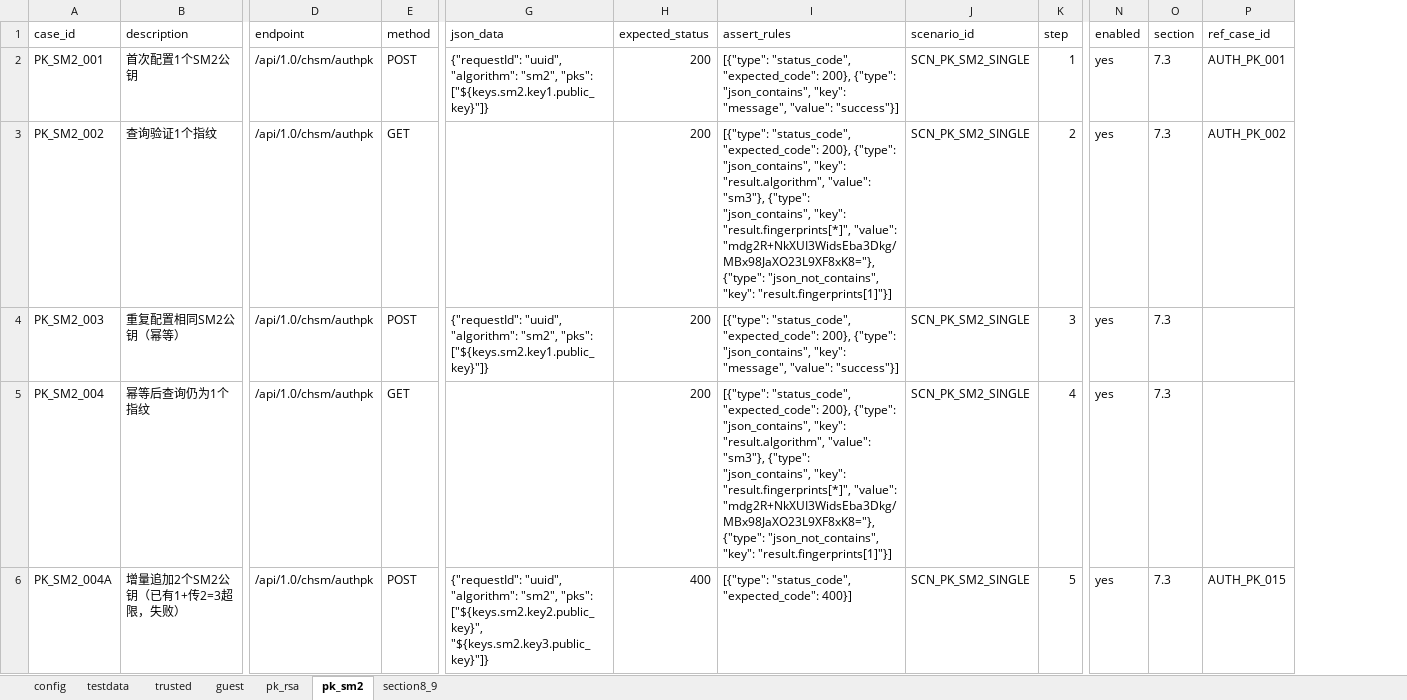
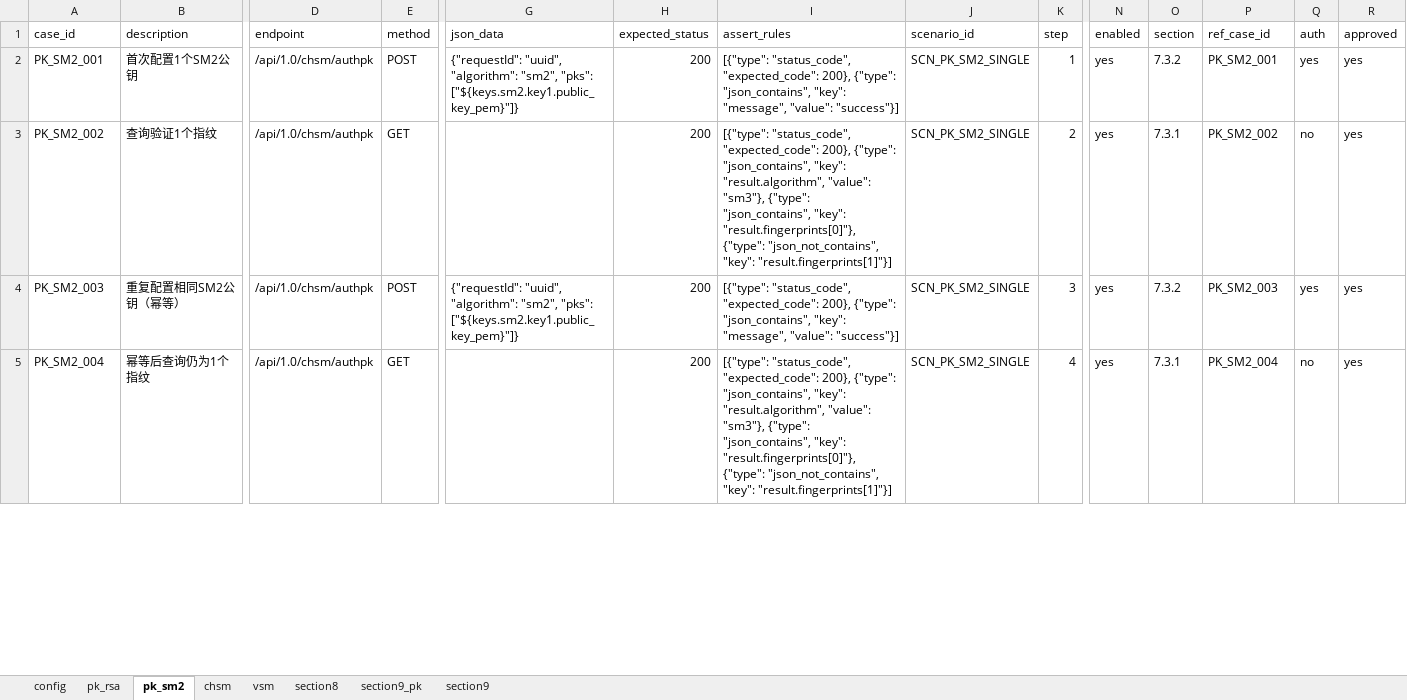
Before and after one commit to yanerfree/testpilot, an Excel workbook: utimaco/2026II/utimaco-admin-api/data/test_data.xlsx, sheet pk_sm2, drawn as a sheet; only a part is shown, gaps mark what is left out; values as stored, in another font and other column widths than the file's, no borders; removed rows and columns are numbered as before the commit, all else as after; rows hold the shown columns only; the diff covers the shown part only; the diff names each change by its address in the sheet, - before the commit and + after, or states it on an @@ line.

```diff
--- a/utimaco/2026II/utimaco-admin-api/data/test_data.xlsx (sheet pk_sm2)
+++ b/utimaco/2026II/utimaco-admin-api/data/test_data.xlsx (sheet pk_sm2)
-sheet tab: guest
+sheet tab: chsm
-sheet tab: section8_9
+sheet tab: section9_pk
-sheet tab: testdata
-sheet tab: trusted
+sheet tab: vsm
+sheet tab: section8
+sheet tab: section9
@@ sheet tab order changed: config | pk_rsa | pk_sm2 | chsm | vsm | section8 | section9_pk | section9 @@
+column Q (auth), rows 2-5: yes | no | yes | no
+column R (approved), rows 2-5: all yes
-G2 (json_data): …"sm2", "pks": ["${keys.sm2.key1.public_key}"]}
+G2 (json_data): …"sm2", "pks": ["${keys.sm2.key1.public_key_pem}"]}
-O2 (section): 7.3
+O2 (section): 7.3.2
-P2 (ref_case_id): AUTH_PK_001
+P2 (ref_case_id): PK_SM2_001
-I3 (assert_rules): …"json_contains", "key": "result.fingerprints[*]", "value": "mdg2R+NkXUI3WidsEba3Dkg/MBx98JaXO23L9XF8xK8="}, {"type": "json_not_contains",…
+I3 (assert_rules): …"json_contains", "key": "result.fingerprints[0]"}, {"type": "json_not_contains",…
-O3 (section): 7.3
+O3 (section): 7.3.1
-P3 (ref_case_id): AUTH_PK_002
+P3 (ref_case_id): PK_SM2_002
-G4 (json_data): …"sm2", "pks": ["${keys.sm2.key1.public_key}"]}
+G4 (json_data): …"sm2", "pks": ["${keys.sm2.key1.public_key_pem}"]}
-O4 (section): 7.3
+O4 (section): 7.3.2
-P4 (ref_case_id): (empty)
+P4 (ref_case_id): PK_SM2_003
-I5 (assert_rules): …"json_contains", "key": "result.fingerprints[*]", "value": "mdg2R+NkXUI3WidsEba3Dkg/MBx98JaXO23L9XF8xK8="}, {"type": "json_not_contains",…
+I5 (assert_rules): …"json_contains", "key": "result.fingerprints[0]"}, {"type": "json_not_contains",…
-O5 (section): 7.3
+O5 (section): 7.3.1
-P5 (ref_case_id): (empty)
+P5 (ref_case_id): PK_SM2_004
-row 6: PK_SM2_004A | 增量追加2个SM2公钥（已有1+传2=3超限，失败） | /api/1.0/chsm/authpk | POST | {"requestId": "uuid", "algorithm": "sm2", "pks": ["${keys.sm2.key2.public_key}", "${keys.sm2.key3.public_key}"]} | 400 | [{"type": "status_code", "expected_code": 400}] | SCN_PK_SM2_SINGLE | 5 | yes | 7.3 | AUTH_PK_015
```
Also changed, not shown: 6 added rows, 3 removed rows and 162 edited cells elsewhere in this sheet, sheet chsm, sheet section9_pk, sheet pk_rsa, sheet config, utimaco/2026II/utimaco-admin-api/data/华为云密码机二期-接口测试用例.xlsx, 27 other files.
